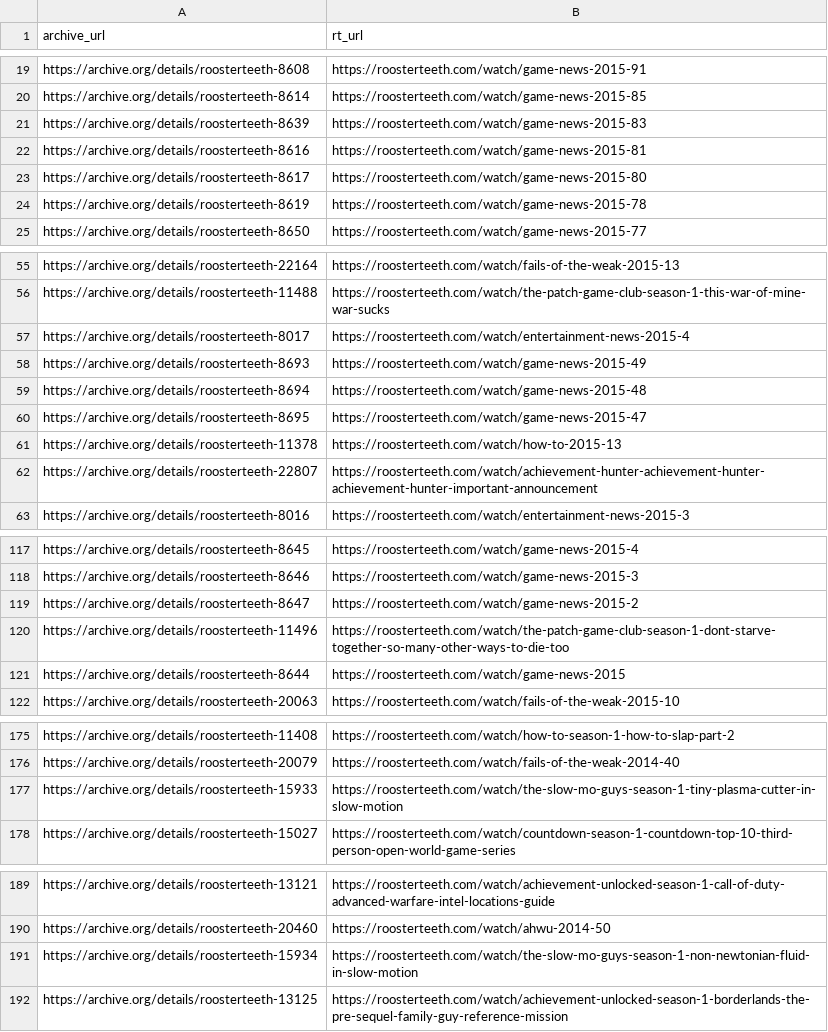
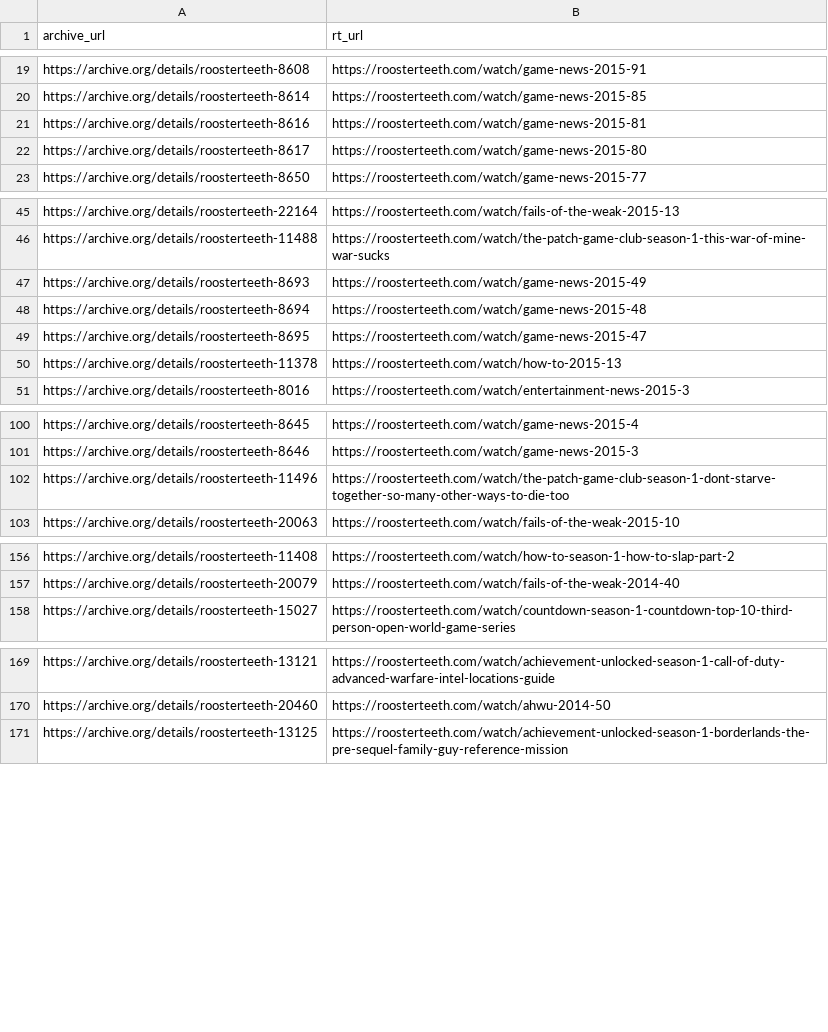
Before and after one commit to shiruken/rt-archive, a CSV file: docs/incomplete/incomplete.csv, drawn as a sheet; only a part is shown, gaps mark what is left out; the diff covers the shown part only.

```diff
--- a/docs/incomplete/incomplete.csv
+++ b/docs/incomplete/incomplete.csv
@@ -20,6 +20,4 @@ https://archive.org/details/roosterteeth-8608,https://roosterteeth.com/watch/gam
 https://archive.org/details/roosterteeth-8614,https://roosterteeth.com/watch/game-news-2015-85
-https://archive.org/details/roosterteeth-8639,https://roosterteeth.com/watch/game-news-2015-83
 https://archive.org/details/roosterteeth-8616,https://roosterteeth.com/watch/game-news-2015-81
 https://archive.org/details/roosterteeth-8617,https://roosterteeth.com/watch/game-news-2015-80
-https://archive.org/details/roosterteeth-8619,https://roosterteeth.com/watch/game-news-2015-78
 https://archive.org/details/roosterteeth-8650,https://roosterteeth.com/watch/game-news-2015-77
@@ -56,3 +46,2 @@ https://archive.org/details/roosterteeth-22164,https://roosterteeth.com/watch/fa
 https://archive.org/details/roosterteeth-11488,https://roosterteeth.com/watch/the-patch-game-club-season-1-this-war-of-mine-war-sucks
-https://archive.org/details/roosterteeth-8017,https://roosterteeth.com/watch/entertainment-news-2015-4
 https://archive.org/details/roosterteeth-8693,https://roosterteeth.com/watch/game-news-2015-49
@@ -61,3 +50,2 @@ https://archive.org/details/roosterteeth-8695,https://roosterteeth.com/watch/gam
 https://archive.org/details/roosterteeth-11378,https://roosterteeth.com/watch/how-to-2015-13
-https://archive.org/details/roosterteeth-22807,https://roosterteeth.com/watch/achievement-hunter-achievement-hunter-achievement-hunter-important-announcement
 https://archive.org/details/roosterteeth-8016,https://roosterteeth.com/watch/entertainment-news-2015-3
@@ -118,5 +101,3 @@ https://archive.org/details/roosterteeth-8645,https://roosterteeth.com/watch/gam
 https://archive.org/details/roosterteeth-8646,https://roosterteeth.com/watch/game-news-2015-3
-https://archive.org/details/roosterteeth-8647,https://roosterteeth.com/watch/game-news-2015-2
 https://archive.org/details/roosterteeth-11496,https://roosterteeth.com/watch/the-patch-game-club-season-1-dont-starve-together-so-many-other-ways-to-die-too
-https://archive.org/details/roosterteeth-8644,https://roosterteeth.com/watch/game-news-2015
 https://archive.org/details/roosterteeth-20063,https://roosterteeth.com/watch/fails-of-the-weak-2015-10
@@ -176,3 +157,2 @@ https://archive.org/details/roosterteeth-11408,https://roosterteeth.com/watch/ho
 https://archive.org/details/roosterteeth-20079,https://roosterteeth.com/watch/fails-of-the-weak-2014-40
-https://archive.org/details/roosterteeth-15933,https://roosterteeth.com/watch/the-slow-mo-guys-season-1-tiny-plasma-cutter-in-slow-motion
 https://archive.org/details/roosterteeth-15027,https://roosterteeth.com/watch/countdown-season-1-countdown-top-10-third-person-open-world-game-series
@@ -190,3 +170,2 @@ https://archive.org/details/roosterteeth-13121,https://roosterteeth.com/watch/ac
 https://archive.org/details/roosterteeth-20460,https://roosterteeth.com/watch/ahwu-2014-50
-https://archive.org/details/roosterteeth-15934,https://roosterteeth.com/watch/the-slow-mo-guys-season-1-non-newtonian-fluid-in-slow-motion
 https://archive.org/details/roosterteeth-13125,https://roosterteeth.com/watch/achievement-unlocked-season-1-borderlands-the-pre-sequel-family-guy-reference-mission
```
Also changed, not shown: 25 removed rows elsewhere in this file, data/incomplete_urls.csv, 17 other files.
